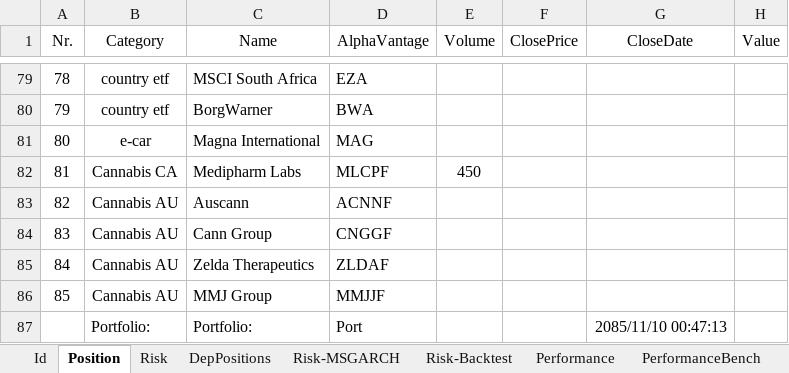
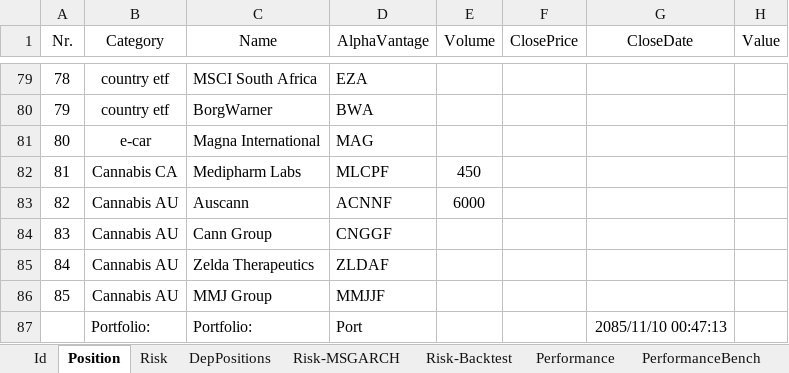
Before and after one commit to lampe142/portfolio, an Excel workbook: PositionInfo/full_Port.xlsx, sheet Position, drawn as a sheet; only a part is shown, gaps mark what is left out; values as stored, in another font and other column widths than the file's, no borders; conditional formats and table styles not drawn; the diff names each change by its address in the sheet, - before the commit and + after, or states it on an @@ line.

```diff
--- a/PositionInfo/full_Port.xlsx (sheet Position)
+++ b/PositionInfo/full_Port.xlsx (sheet Position)
-E83 (Volume): (empty)
+E83 (Volume): 6000
```
Also changed, not shown: sheet DepPositions, sheet Risk.
